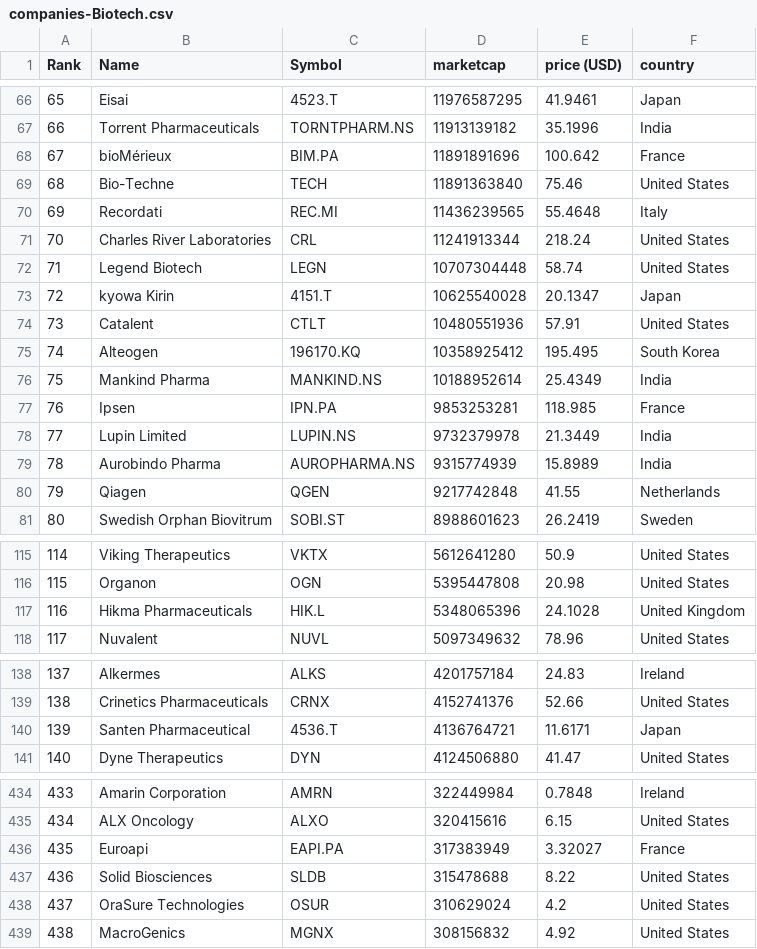
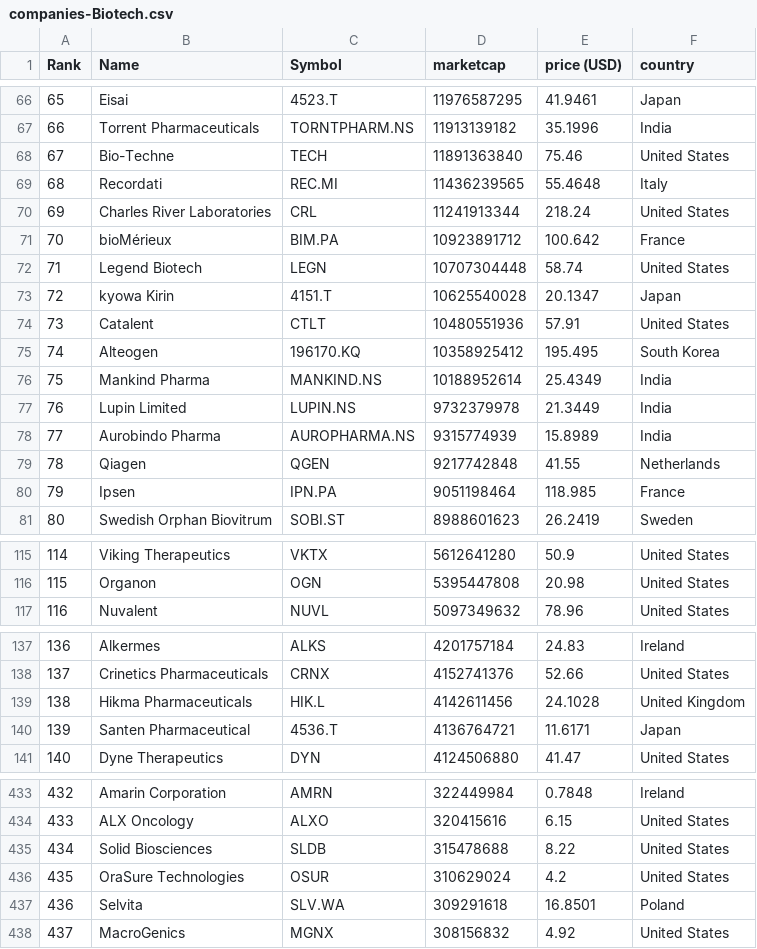
Before and after one commit to jkou02/merida-june-6-2024, a CSV file: companies-Biotech.csv, drawn as a sheet; only a part is shown, gaps mark what is left out; removed rows and columns are numbered as before the commit, all else as after; the diff covers the shown part only; the diff names each change by its address in the sheet, - before the commit and + after, or states it on an @@ line.

```diff
--- a/companies-Biotech.csv
+++ b/companies-Biotech.csv
-row 68: 67 | bioMérieux | BIM.PA | 11891891696 | 100.642 | France
@@ column A (Rank) renumbered from row 68 down @@
+row 71: 70 | bioMérieux | BIM.PA | 10923891712 | 100.642 | France
-row 77: 76 | Ipsen | IPN.PA | 9853253281 | 118.985 | France
+row 80: 79 | Ipsen | IPN.PA | 9051198464 | 118.985 | France
-row 117: 116 | Hikma Pharmaceuticals | HIK.L | 5348065396 | 24.1028 | United Kingdom
+row 139: 138 | Hikma Pharmaceuticals | HIK.L | 4142611456 | 24.1028 | United Kingdom
-row 436: 435 | Euroapi | EAPI.PA | 317383949 | 3.32027 | France
+row 437: 436 | Selvita | SLV.WA | 309291618 | 16.8501 | Poland
```
Also changed, not shown: 8 added rows, 6 removed rows and 2 edited cells elsewhere in this file, companies_france_biotech.csv, companies_germany_biotech.csv, 1 other file.
